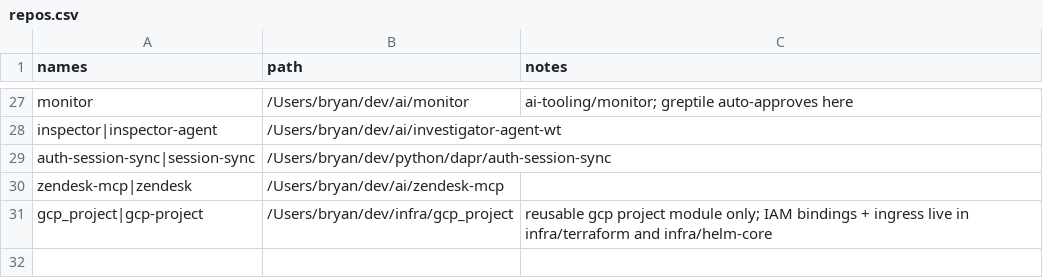
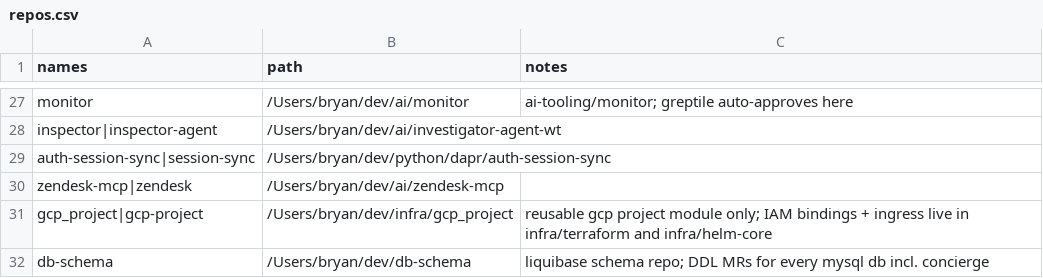
Before and after one commit to bearded-giant/claude-code-config, a CSV file: config/repos.csv, drawn as a sheet; only a part is shown, gaps mark what is left out; the diff names each change by its address in the sheet, - before the commit and + after, or states it on an @@ line.

Commit message:
repos: add db-schema

```diff
--- a/config/repos.csv
+++ b/config/repos.csv
+row 32: db-schema | /Users/bryan/dev/db-schema | liquibase schema repo; DDL MRs for every mysql db incl. concierge
```
